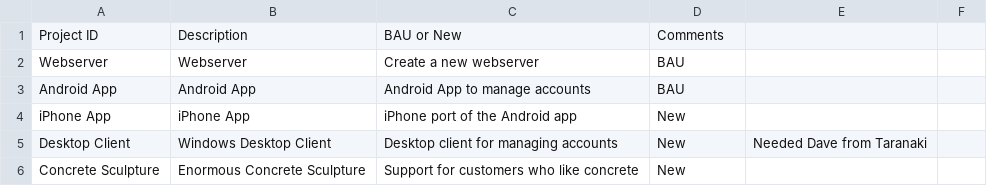
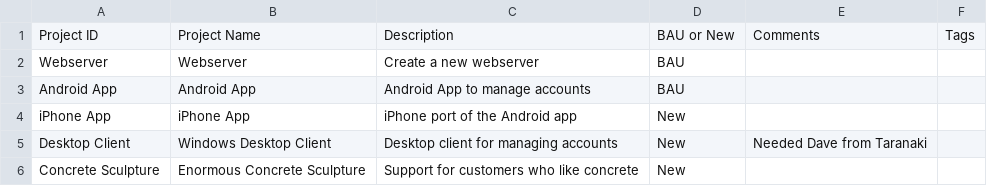
Before and after one commit to j842/jpf, a CSV file: includes/verbatim/input/projects.csv, drawn as a sheet; the diff names each change by its address in the sheet, - before the commit and + after, or states it on an @@ line.

Commit message:
Adding project_tag

```diff
--- a/includes/verbatim/input/projects.csv
+++ b/includes/verbatim/input/projects.csv
-B1: Description
+B1: Project Name
-C1: BAU or New
+C1: Description
-D1: Comments
+D1: BAU or New
-E1: (empty)
+E1: Comments
-F1: (empty)
+F1: Tags
```
Also changed, not shown: includes/verbatim/input/settings.csv, 16 other files.
